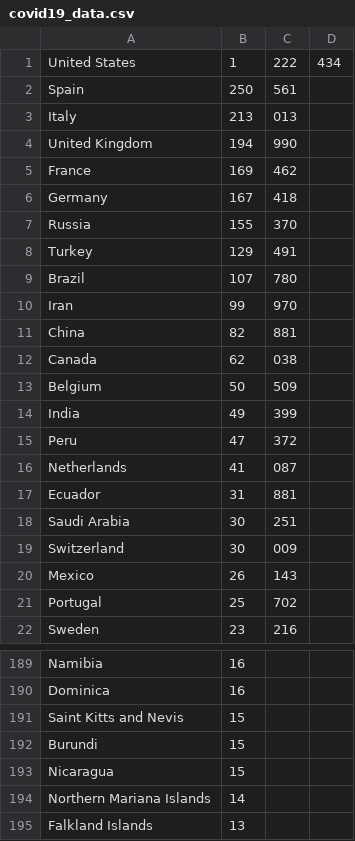
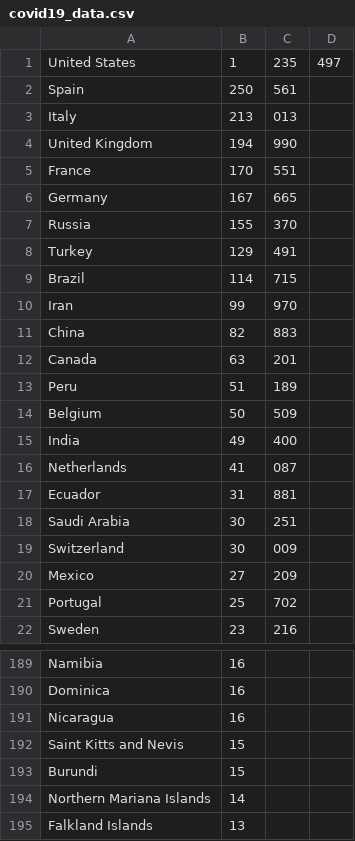
Before and after one commit to sumansid/Covid-19-data-crawler, a CSV file: covid19_data.csv, drawn as a sheet; only a part is shown, gaps mark what is left out; the diff covers the shown part only.

```diff
--- a/covid19_data.csv
+++ b/covid19_data.csv
@@ -1,2 +1,2 @@
-United States,1,222,434
+United States,1,235,497
 Spain,250,561
@@ -4,13 +4,13 @@ Italy,213,013
 United Kingdom,194,990
-France,169,462
-Germany,167,418
+France,170,551
+Germany,167,665
 Russia,155,370
 Turkey,129,491
-Brazil,107,780
+Brazil,114,715
 Iran,99,970
-China,82,881
-Canada,62,038
+China,82,883
+Canada,63,201
+Peru,51,189
 Belgium,50,509
-India,49,399
-Peru,47,372
+India,49,400
 Netherlands,41,087
@@ -19,3 +19,3 @@ Saudi Arabia,30,251
 Switzerland,30,009
-Mexico,26,143
+Mexico,27,209
 Portugal,25,702
@@ -190,5 +190,5 @@ Namibia,16
 Dominica,16
+Nicaragua,16
 Saint Kitts and Nevis,15
 Burundi,15
-Nicaragua,15
 Northern Mariana Islands,14
```
Also changed, not shown: 11 added rows, 11 removed rows, 1 moved row and 32 edited cells elsewhere in this file.
